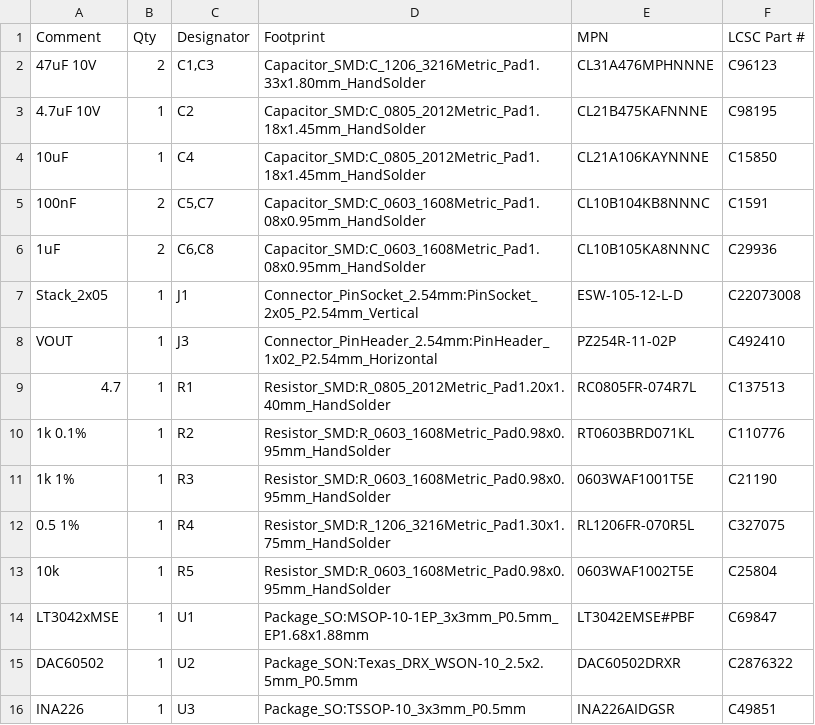
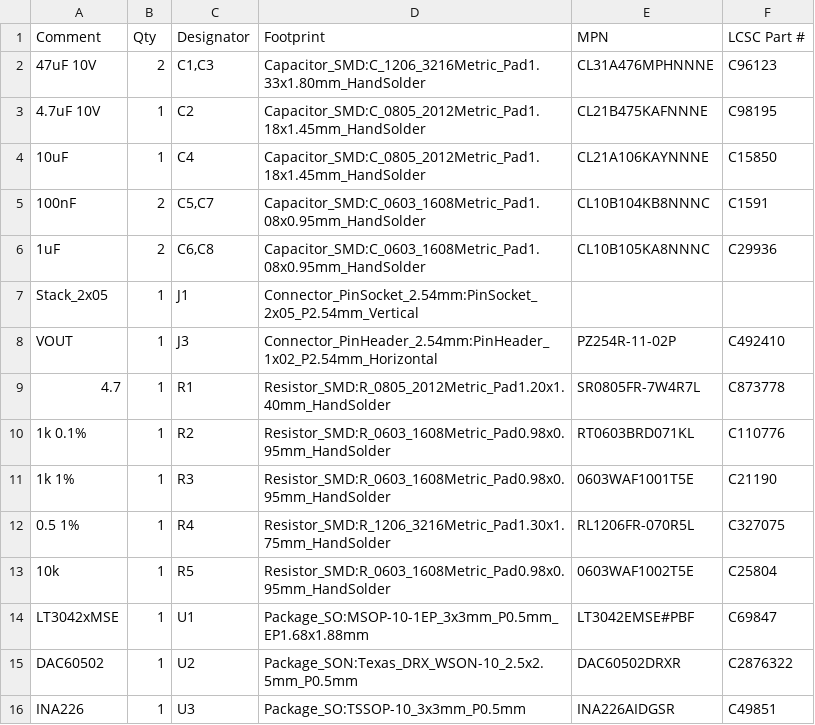
Before and after one commit to Ken-2511/LDO, a CSV file: LDO_BOM.csv, drawn as a sheet.

Commit message:
Switch R1 to an in-stock part and drop J1's LCSC number
- R1: Yageo SR0805FR-7W4R7L (LCSC C873778, 250 mW); C137513 was out of stock
- J1: remove MPN/LCSC; the long-pin stacking socket is sourced separately

```diff
--- a/LDO_BOM.csv
+++ b/LDO_BOM.csv
@@ -6,5 +6,5 @@
 "1uF","2","C6,C8","Capacitor_SMD:C_0603_1608Metric_Pad1.08x0.95mm_HandSolder","CL10B105KA8NNNC","C29936"
-"Stack_2x05","1","J1","Connector_PinSocket_2.54mm:PinSocket_2x05_P2.54mm_Vertical","ESW-105-12-L-D","C22073008"
+"Stack_2x05","1","J1","Connector_PinSocket_2.54mm:PinSocket_2x05_P2.54mm_Vertical","",""
 "VOUT","1","J3","Connector_PinHeader_2.54mm:PinHeader_1x02_P2.54mm_Horizontal","PZ254R-11-02P","C492410"
-"4.7","1","R1","Resistor_SMD:R_0805_2012Metric_Pad1.20x1.40mm_HandSolder","RC0805FR-074R7L","C137513"
+"4.7","1","R1","Resistor_SMD:R_0805_2012Metric_Pad1.20x1.40mm_HandSolder","SR0805FR-7W4R7L","C873778"
 "1k 0.1%","1","R2","Resistor_SMD:R_0603_1608Metric_Pad0.98x0.95mm_HandSolder","RT0603BRD071KL","C110776"
```
Also changed, not shown: 2 other files.
